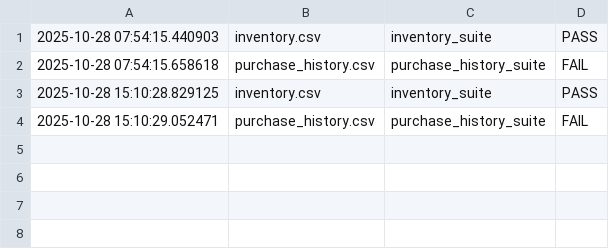
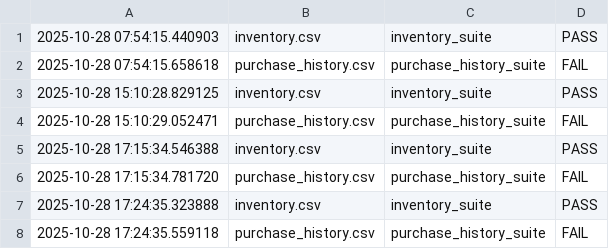
Before and after one commit to abhikothari091/PantryPilot, a CSV file: data_pipeline/reports/validation_summary.csv, drawn as a sheet; the diff names each change by its address in the sheet, - before the commit and + after, or states it on an @@ line.

```diff
--- a/data_pipeline/reports/validation_summary.csv
+++ b/data_pipeline/reports/validation_summary.csv
+row 5: 2025-10-28 17:15:34.546388 | inventory.csv | inventory_suite | PASS
+row 6: 2025-10-28 17:15:34.781720 | purchase_history.csv | purchase_history_suite | FAIL
+row 7: 2025-10-28 17:24:35.323888 | inventory.csv | inventory_suite | PASS
+row 8: 2025-10-28 17:24:35.559118 | purchase_history.csv | purchase_history_suite | FAIL
```
Also changed, not shown: 7 other files.
